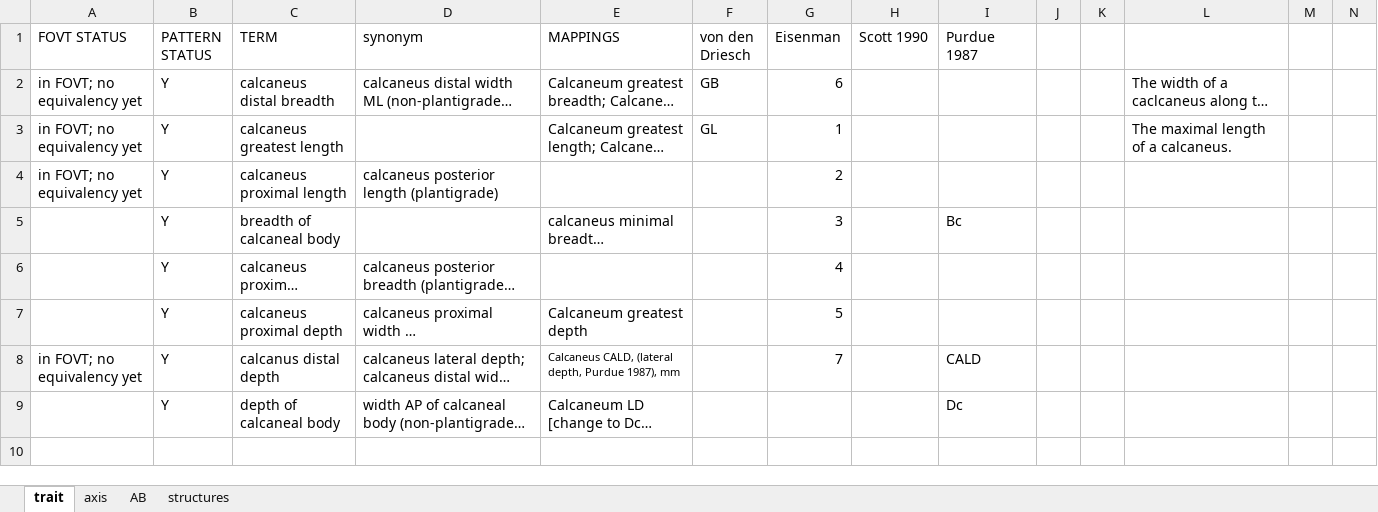
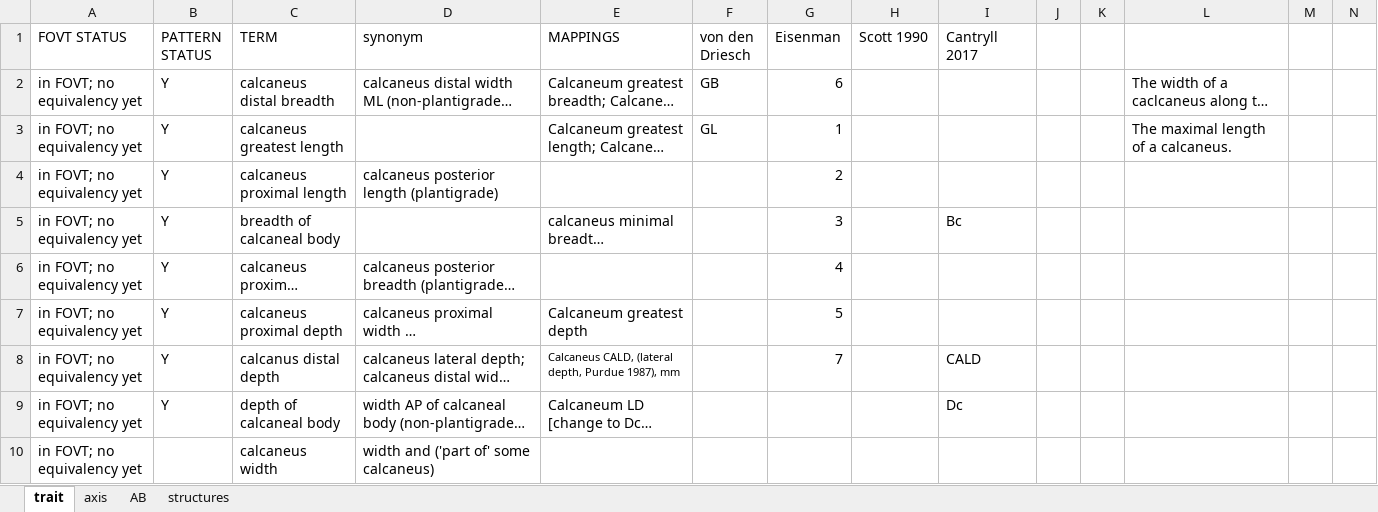
Before and after one commit to futres/fovt, an Excel workbook: terms/calcaneusTerms.xlsx, sheet trait, drawn as a sheet; only a part is shown; long unchanged cells end in …; values as stored, in another font and other column widths than the file's, no borders; rows hold the shown columns only; the diff names each change by its address in the sheet, - before the commit and + after, or states it on an @@ line.

Commit message:
adding calcaneus terms

```diff
--- a/terms/calcaneusTerms.xlsx (sheet trait)
+++ b/terms/calcaneusTerms.xlsx (sheet trait)
-I1: Purdue 1987
+I1: Cantryll 2017
-A5:A7 (FOVT STATUS): (empty)
+A5:A7 (FOVT STATUS): in FOVT; no equivalency yet
-A9 (FOVT STATUS): (empty)
+A9 (FOVT STATUS): in FOVT; no equivalency yet
+row 10: in FOVT; no equivalency yet |  | calcaneus width | width and ('part of' some calcaneus)
```
Also changed, not shown: terms/masterMapping.xlsx, 1 other file.
